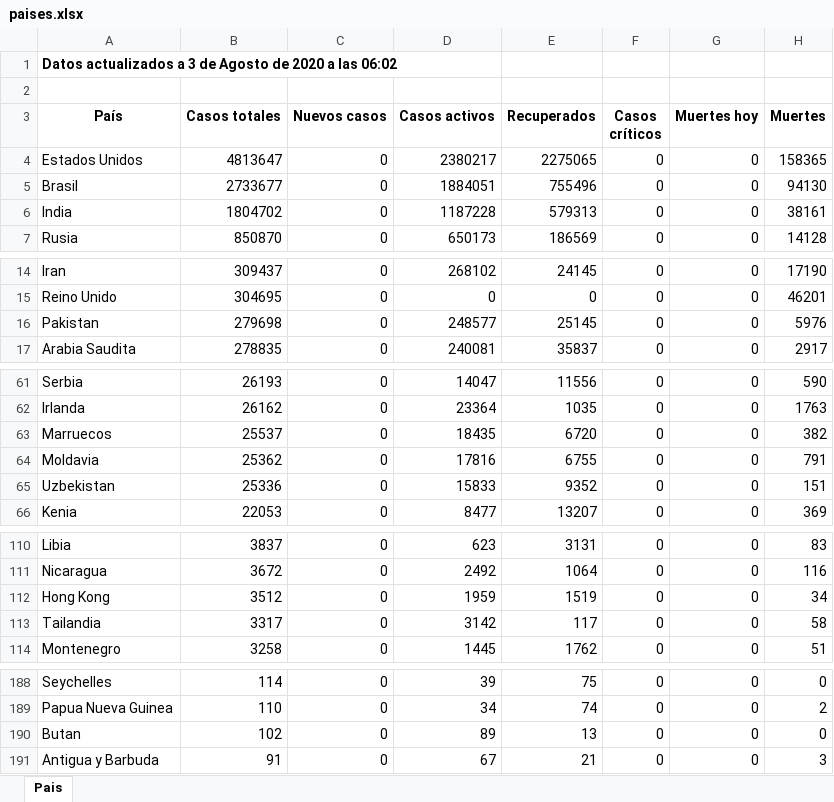
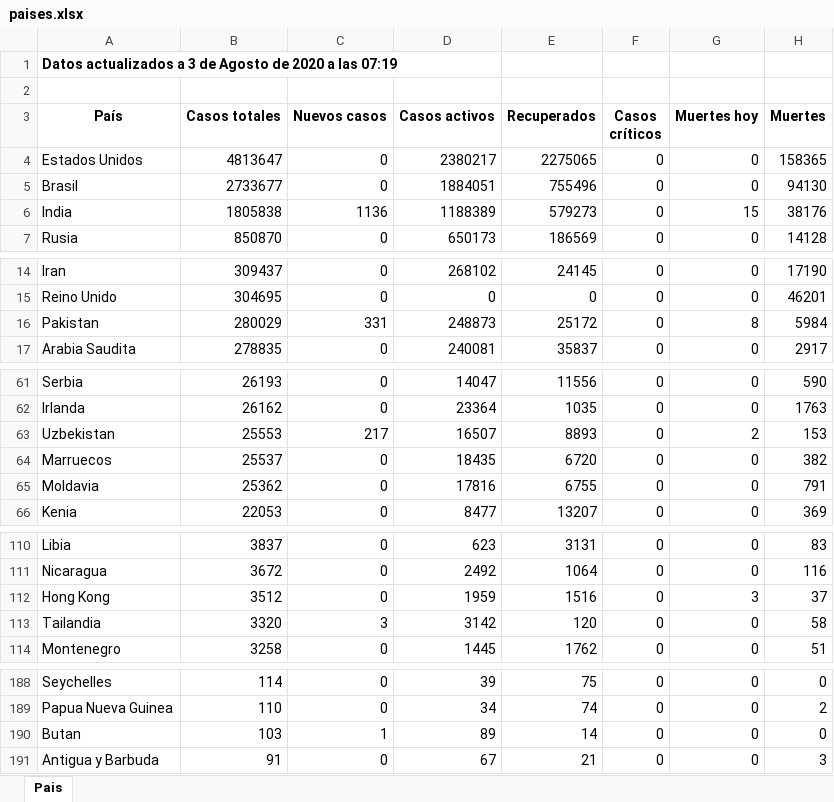
Before and after one commit to Dviejopomata/covid-19-data, an Excel workbook: paises.xlsx, sheet Pais, drawn as a sheet; only a part is shown, gaps mark what is left out; values as stored, in another font and other column widths than the file's, no borders; removed rows and columns are numbered as before the commit, all else as after; the diff covers the shown part only; the diff names each change by its address in the sheet, - before the commit and + after, or states it on an @@ line.

```diff
--- a/paises.xlsx (sheet Pais)
+++ b/paises.xlsx (sheet Pais)
-A1 (País): …a las 06:02
+A1 (País): …a las 07:19
-B6 (Casos totales): 1804702
+B6 (Casos totales): 1805838
-C6 (Nuevos casos): 0
+C6 (Nuevos casos): 1136
-D6 (Casos activos): 1187228
+D6 (Casos activos): 1188389
-E6 (Recuperados): 579313
+E6 (Recuperados): 579273
-G6 (Muertes hoy): 0
+G6 (Muertes hoy): 15
-H6 (Muertes): 38161
+H6 (Muertes): 38176
-B16 (Casos totales): 279698
+B16 (Casos totales): 280029
-C16 (Nuevos casos): 0
+C16 (Nuevos casos): 331
-D16 (Casos activos): 248577
+D16 (Casos activos): 248873
-E16 (Recuperados): 25145
+E16 (Recuperados): 25172
-G16 (Muertes hoy): 0
+G16 (Muertes hoy): 8
-H16 (Muertes): 5976
+H16 (Muertes): 5984
+row 63: Uzbekistan | 25553 | 217 | 16507 | 8893 | 0 | 2 | 153
-row 65: Uzbekistan | 25336 | 0 | 15833 | 9352 | 0 | 0 | 151
-E112 (Recuperados): 1519
+E112 (Recuperados): 1516
-G112 (Muertes hoy): 0
+G112 (Muertes hoy): 3
-H112 (Muertes): 34
+H112 (Muertes): 37
-B113 (Casos totales): 3317
+B113 (Casos totales): 3320
-C113 (Nuevos casos): 0
+C113 (Nuevos casos): 3
-E113 (Recuperados): 117
+E113 (Recuperados): 120
-B190 (Casos totales): 102
+B190 (Casos totales): 103
-C190 (Nuevos casos): 0
+C190 (Nuevos casos): 1
-E190 (Recuperados): 13
+E190 (Recuperados): 14
```
Also changed, not shown: 2 edited cells elsewhere in this sheet, provincias_spain.xlsx, 3 other files.
